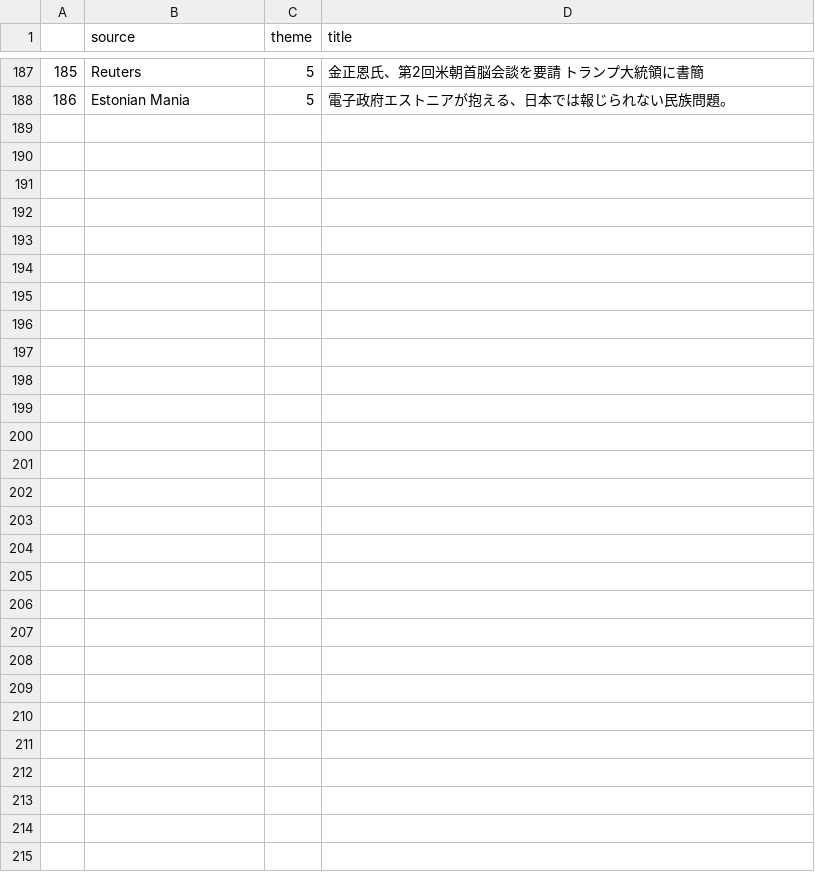
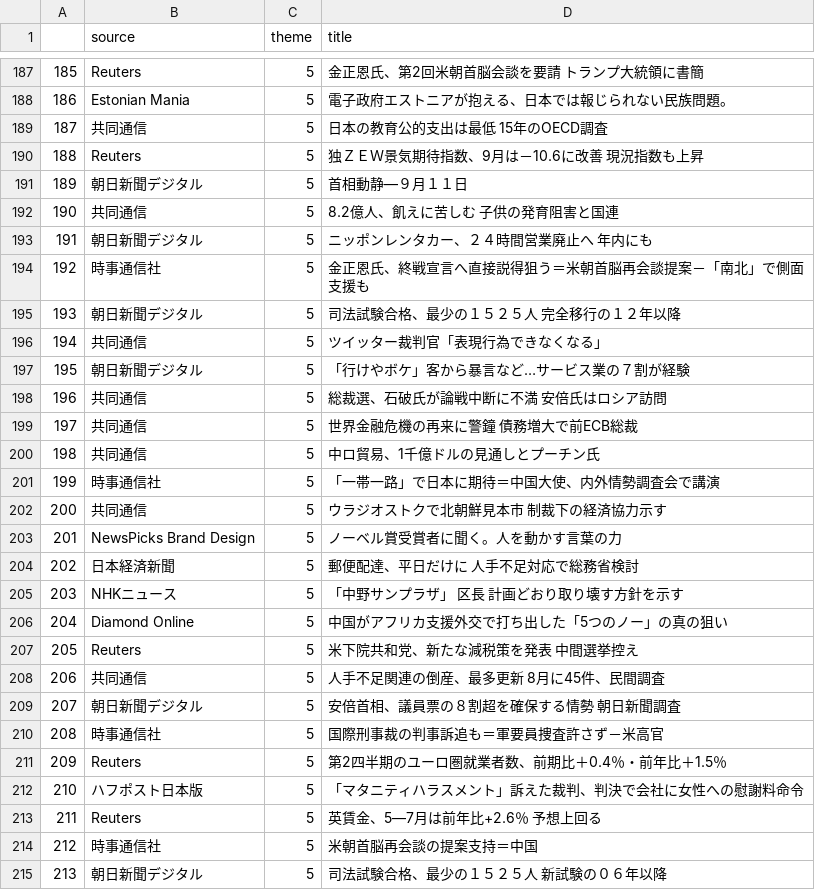
Before and after one commit to MasahiroKitazoe/text_clf, a CSV file: datasets/politics_economics.csv, drawn as a sheet; only a part is shown, gaps mark what is left out; the diff names each change by its address in the sheet, - before the commit and + after, or states it on an @@ line.

```diff
--- a/datasets/politics_economics.csv
+++ b/datasets/politics_economics.csv
+row 189: 187 | 共同通信 | 5 | 日本の教育公的支出は最低 15年のOECD調査
+row 190: 188 | Reuters | 5 | 独ＺＥＷ景気期待指数、9月は－10.6に改善 現況指数も上昇
+row 191: 189 | 朝日新聞デジタル | 5 | 首相動静―９月１１日
+row 192: 190 | 共同通信 | 5 | 8.2億人、飢えに苦しむ 子供の発育阻害と国連
+row 193: 191 | 朝日新聞デジタル | 5 | ニッポンレンタカー、２４時間営業廃止へ 年内にも
+row 194: 192 | 時事通信社 | 5 | 金正恩氏、終戦宣言へ直接説得狙う＝米朝首脳再会談提案－「南北」で側面支援も
+row 195: 193 | 朝日新聞デジタル | 5 | 司法試験合格、最少の１５２５人 完全移行の１２年以降
+row 196: 194 | 共同通信 | 5 | ツイッター裁判官「表現行為できなくなる」
+row 197: 195 | 朝日新聞デジタル | 5 | 「行けやボケ」客から暴言など…サービス業の７割が経験
+row 198: 196 | 共同通信 | 5 | 総裁選、石破氏が論戦中断に不満 安倍氏はロシア訪問
+row 199: 197 | 共同通信 | 5 | 世界金融危機の再来に警鐘 債務増大で前ECB総裁
+row 200: 198 | 共同通信 | 5 | 中ロ貿易、1千億ドルの見通しとプーチン氏
+row 201: 199 | 時事通信社 | 5 | 「一帯一路」で日本に期待＝中国大使、内外情勢調査会で講演
+row 202: 200 | 共同通信 | 5 | ウラジオストクで北朝鮮見本市 制裁下の経済協力示す
+row 203: 201 | NewsPicks Brand Design | 5 | ノーベル賞受賞者に聞く。人を動かす言葉の力
+row 204: 202 | 日本経済新聞 | 5 | 郵便配達、平日だけに 人手不足対応で総務省検討
+row 205: 203 | NHKニュース | 5 | 「中野サンプラザ」 区長 計画どおり取り壊す方針を示す
+row 206: 204 | Diamond Online | 5 | 中国がアフリカ支援外交で打ち出した「5つのノー」の真の狙い
+row 207: 205 | Reuters | 5 | 米下院共和党、新たな減税策を発表 中間選挙控え
+row 208: 206 | 共同通信 | 5 | 人手不足関連の倒産、最多更新 8月に45件、民間調査
+row 209: 207 | 朝日新聞デジタル | 5 | 安倍首相、議員票の８割超を確保する情勢 朝日新聞調査
+row 210: 208 | 時事通信社 | 5 | 国際刑事裁の判事訴追も＝軍要員捜査許さず－米高官
+row 211: 209 | Reuters | 5 | 第2四半期のユーロ圏就業者数、前期比＋0.4％・前年比＋1.5％
+row 212: 210 | ハフポスト日本版 | 5 | 「マタニティハラスメント」訴えた裁判、判決で会社に女性への慰謝料命令
+row 213: 211 | Reuters | 5 | 英賃金、5―7月は前年比+2.6％ 予想上回る
+row 214: 212 | 時事通信社 | 5 | 米朝首脳再会談の提案支持＝中国
+row 215: 213 | 朝日新聞デジタル | 5 | 司法試験合格、最少の１５２５人 新試験の０６年以降
```
Also changed, not shown: datasets/business.csv, datasets/carrier_education.csv, 9 other files.
